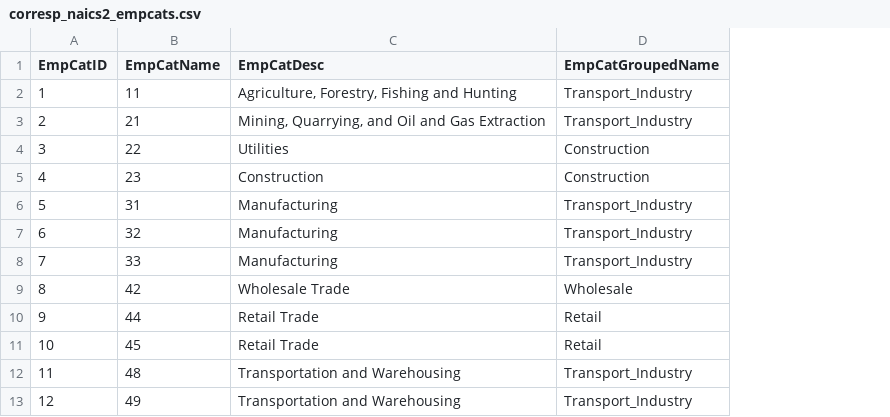
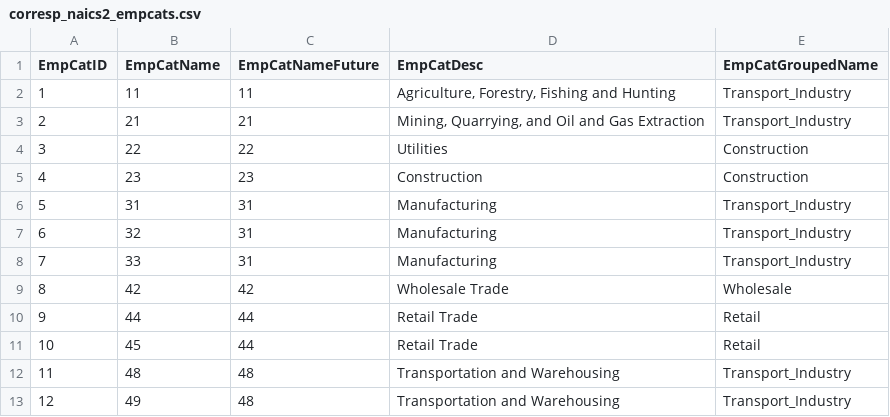
Before and after one commit to CMAP-REPOS/cmap_csvm, a CSV file: lib/data/corresp_naics2_empcats.csv, drawn as a sheet; only a part is shown; the diff names each change by its address in the sheet, - before the commit and + after, or states it on an @@ line.

```diff
--- a/lib/data/corresp_naics2_empcats.csv
+++ b/lib/data/corresp_naics2_empcats.csv
+column C (EmpCatNameFuture), rows 2-13: 11 | 21 | 22 | 23 | 31 | 31 | 31 | 42 | 44 | 44 | 48 | 48
```
Also changed, not shown: 3 other files.
